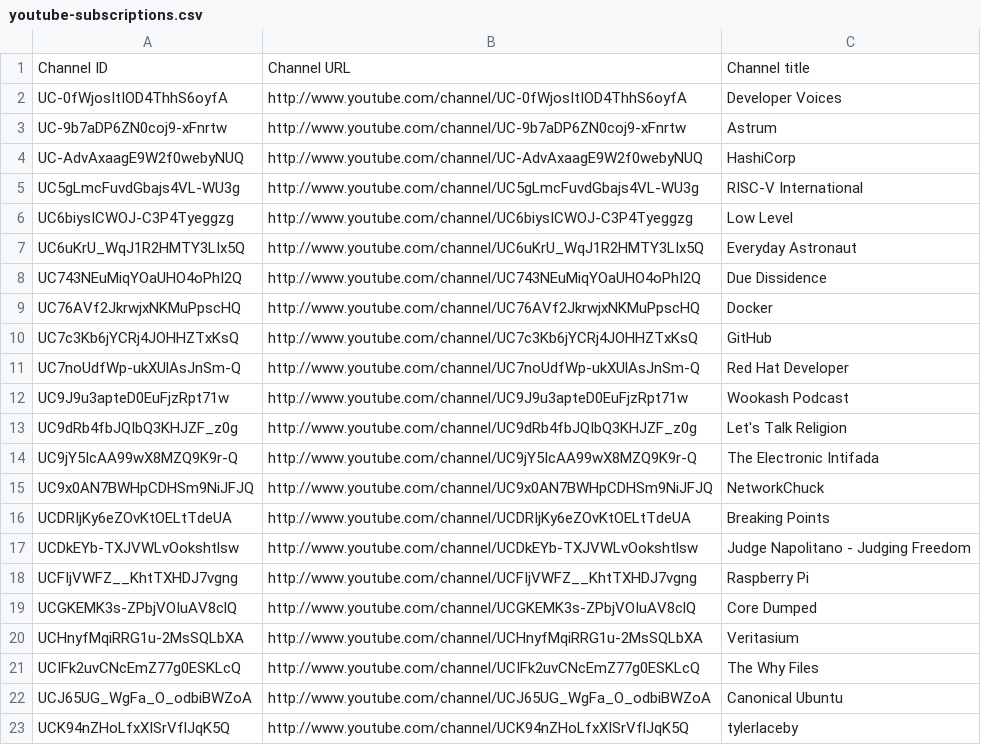
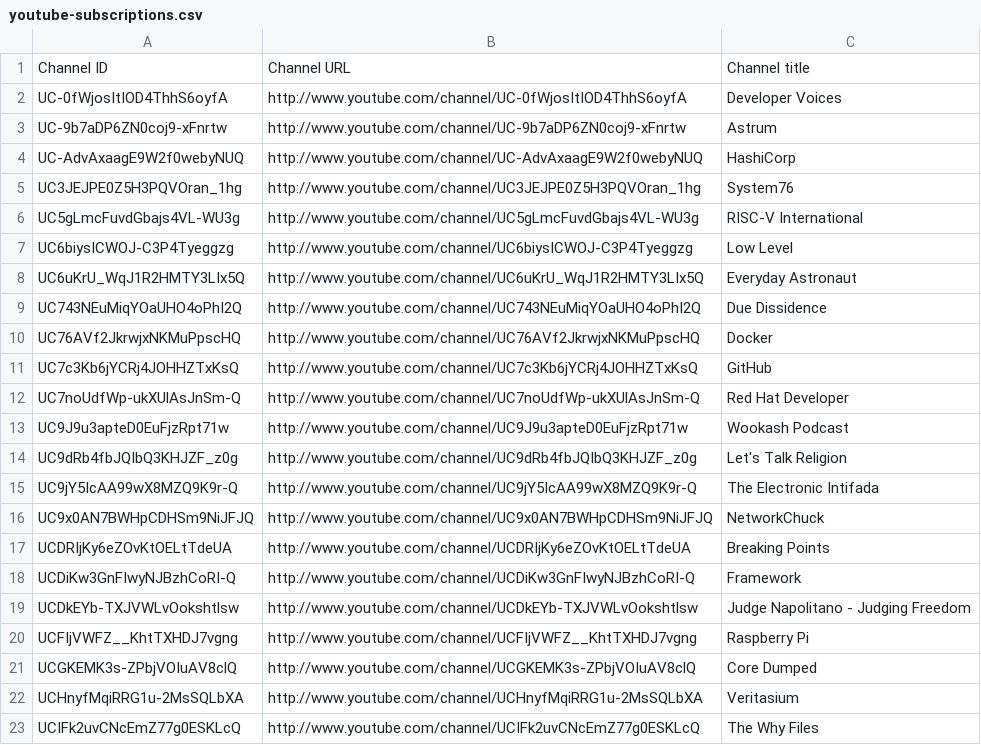
Before and after one commit to HyaenaTechnologies/configuration, a CSV file: documentation/youtube-subscriptions.csv, drawn as a sheet; only a part is shown; the shorter side is filled out with more unchanged rows; the diff names each change by its address in the sheet, - before the commit and + after, or states it on an @@ line.

Commit message:
Update *.csv

```diff
--- a/documentation/youtube-subscriptions.csv
+++ b/documentation/youtube-subscriptions.csv
+row 5: UC3JEJPE0Z5H3PQVOran_1hg | http://www.youtube.com/channel/UC3JEJPE0Z5H3PQVOran_1hg | System76
+row 18: UCDiKw3GnFIwyNJBzhCoRI-Q | http://www.youtube.com/channel/UCDiKw3GnFIwyNJBzhCoRI-Q | Framework
```
